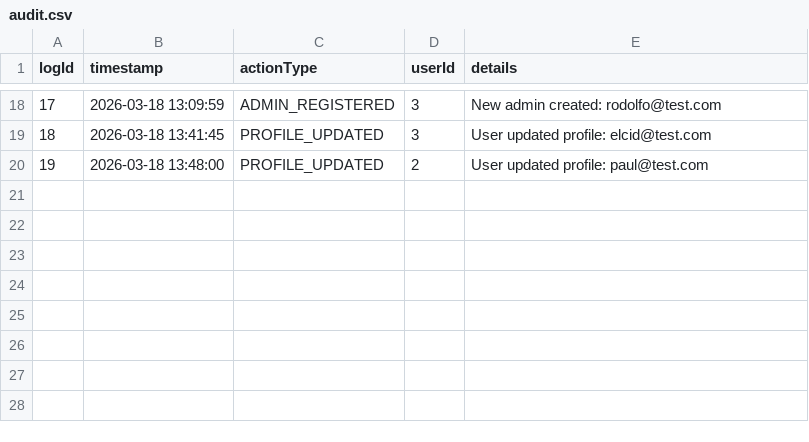
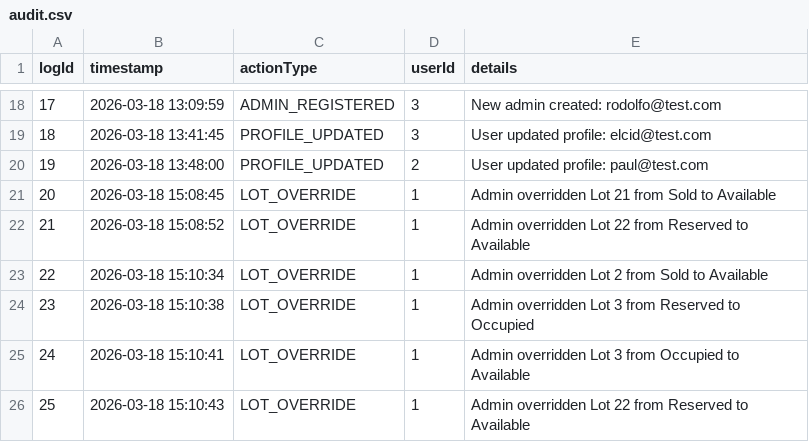
Before and after one commit to Xor-14/pauls-groups-project, a CSV file: Mock Data For Later/audit.csv, drawn as a sheet; only a part is shown, gaps mark what is left out.

Commit message:
Refactor finance & user managers; update data
Switch FinanceManager to a keyed settings Map with defaults and centralized load/save logic, expose generic get/update methods and update callers. Update FinancialCalculator and Admin GUI to use the new finance keys. Consolidate UserManager to a single users list with unified load/save (saveAllUsers), simplified register/login/update/delete flows and unified ID handling. Simplify TransactionManager by combining buyer/agent history into getTransactionsByUser and updating agent sale persistence to use saveAllUsers. Normalize mock CSV numeric formats, add audit log entries, and fix a client email in clients.csv.

```diff
--- a/Mock Data For Later/audit.csv
+++ b/Mock Data For Later/audit.csv
@@ -20 +20,7 @@ logId,timestamp,actionType,userId,details
 19,2026-03-18 13:48:00,PROFILE_UPDATED,2,User updated profile: paul@test.com
+20,2026-03-18 15:08:45,LOT_OVERRIDE,1,Admin overridden Lot 21 from Sold to Available
+21,2026-03-18 15:08:52,LOT_OVERRIDE,1,Admin overridden Lot 22 from Reserved to Available
+22,2026-03-18 15:10:34,LOT_OVERRIDE,1,Admin overridden Lot 2 from Sold to Available
+23,2026-03-18 15:10:38,LOT_OVERRIDE,1,Admin overridden Lot 3 from Reserved to Occupied
+24,2026-03-18 15:10:41,LOT_OVERRIDE,1,Admin overridden Lot 3 from Occupied to Available
+25,2026-03-18 15:10:43,LOT_OVERRIDE,1,Admin overridden Lot 22 from Reserved to Available
```
Also changed, not shown: Mock Data For Later/lots.csv, 10 other files.
